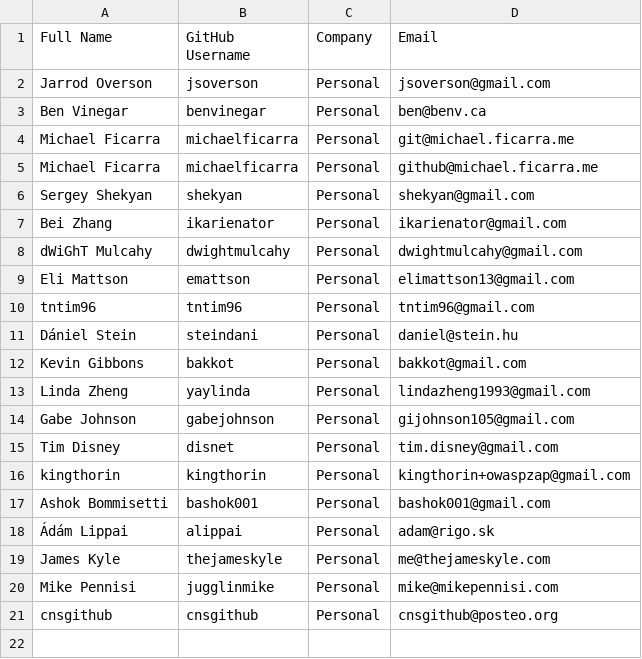
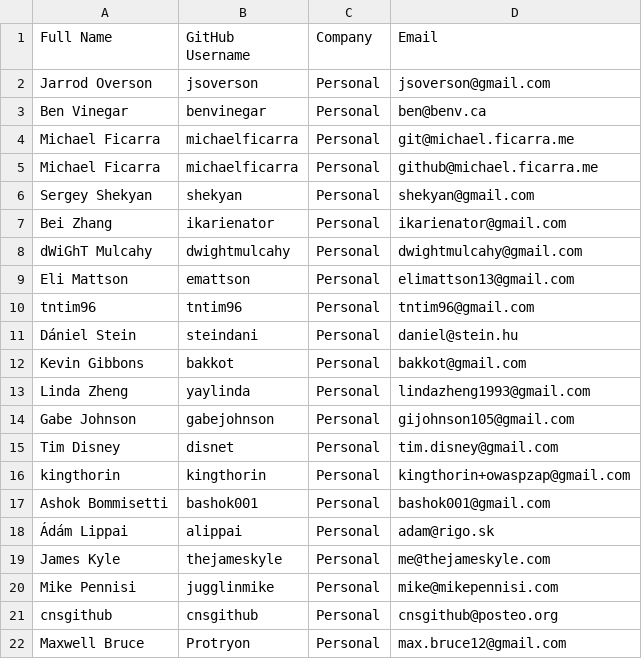
Before and after one commit to shapesecurity/CLA, a CSV file: CONTRIBUTORS.csv, drawn as a sheet.

Commit message:
Update CONTRIBUTORS.csv

```diff
--- a/CONTRIBUTORS.csv
+++ b/CONTRIBUTORS.csv
@@ -21 +21,2 @@ Mike Pennisi, jugglinmike, Personal, mike@mikepennisi.com
 cnsgithub, cnsgithub, Personal, cnsgithub@posteo.org
+Maxwell Bruce, Protryon, Personal, max.bruce12@gmail.com
```
